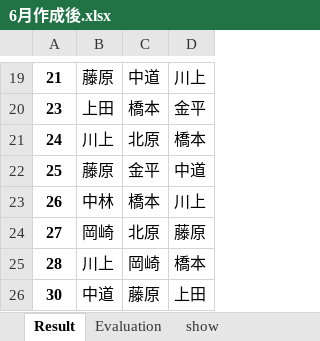
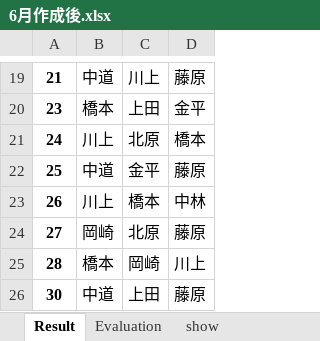
Before and after one commit to NaokiNakamichi/shift_create, an Excel workbook: 6月作成後.xlsx, sheet Result, drawn as a sheet; only a part is shown, gaps mark what is left out; values as stored, in another font and other column widths than the file's, no borders; the diff covers the shown part only; the diff names each change by its address in the sheet, - before the commit and + after, or states it on an @@ line.

```diff
--- a/6月作成後.xlsx (sheet Result)
+++ b/6月作成後.xlsx (sheet Result)
-B19: 藤原
+B19: 中道
-C19: 中道
+C19: 川上
-D19: 川上
+D19: 藤原
-B20: 上田
+B20: 橋本
-C20: 橋本
+C20: 上田
-B22: 藤原
+B22: 中道
-D22: 中道
+D22: 藤原
-B23: 中林
+B23: 川上
-D23: 川上
+D23: 中林
-B25: 川上
+B25: 橋本
-D25: 橋本
+D25: 川上
-C26: 藤原
+C26: 上田
-D26: 上田
+D26: 藤原
```
Also changed, not shown: 30 edited cells elsewhere in this sheet, 6 other files.
